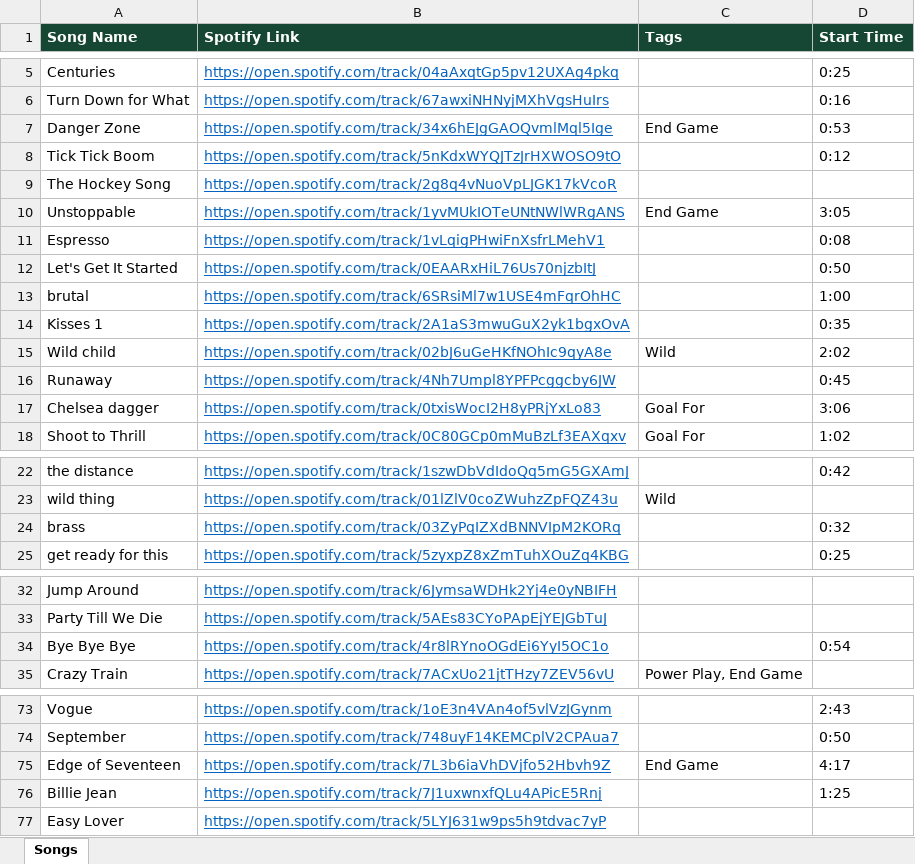
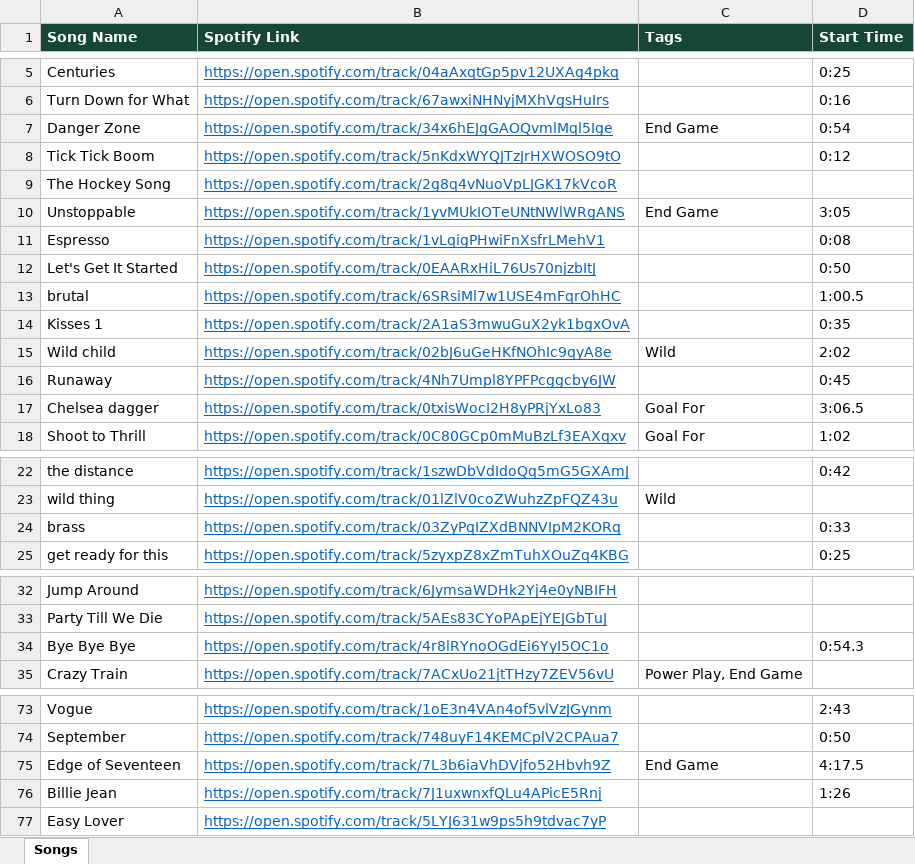
Before and after one commit to kenpeterson2112/wild-hockey-music-player, an Excel workbook: wild-hockey-songs.xlsx, sheet Songs, drawn as a sheet; only a part is shown, gaps mark what is left out; values as stored, in another font and other column widths than the file's, no borders; the diff covers the shown part only; the diff names each change by its address in the sheet, - before the commit and + after, or states it on an @@ line.

```diff
--- a/wild-hockey-songs.xlsx (sheet Songs)
+++ b/wild-hockey-songs.xlsx (sheet Songs)
-D7 (Start Time): 0:53
+D7 (Start Time): 0:54
-D13 (Start Time): 1:00
+D13 (Start Time): 1:00.5
-D17 (Start Time): 3:06
+D17 (Start Time): 3:06.5
-D24 (Start Time): 0:32
+D24 (Start Time): 0:33
-D34 (Start Time): 0:54
+D34 (Start Time): 0:54.3
-D75 (Start Time): 4:17
+D75 (Start Time): 4:17.5
-D76 (Start Time): 1:25
+D76 (Start Time): 1:26
```
Also changed, not shown: 2 edited cells elsewhere in this sheet, 2 other files.
